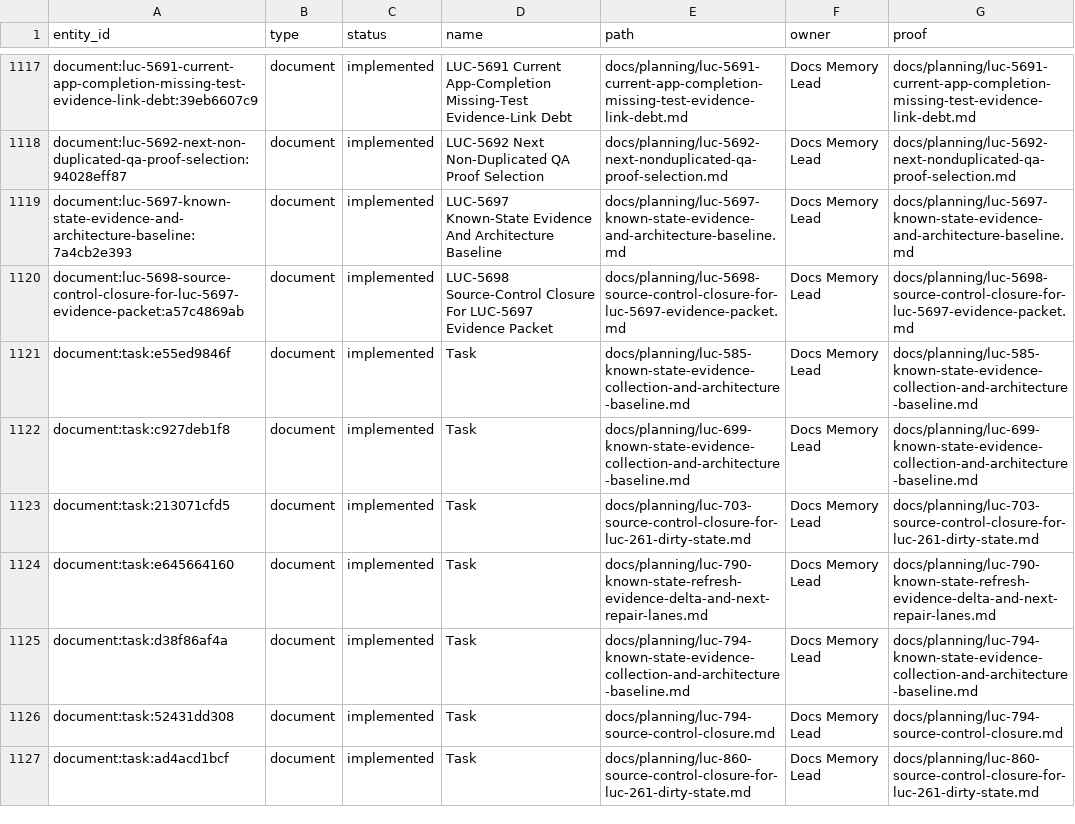
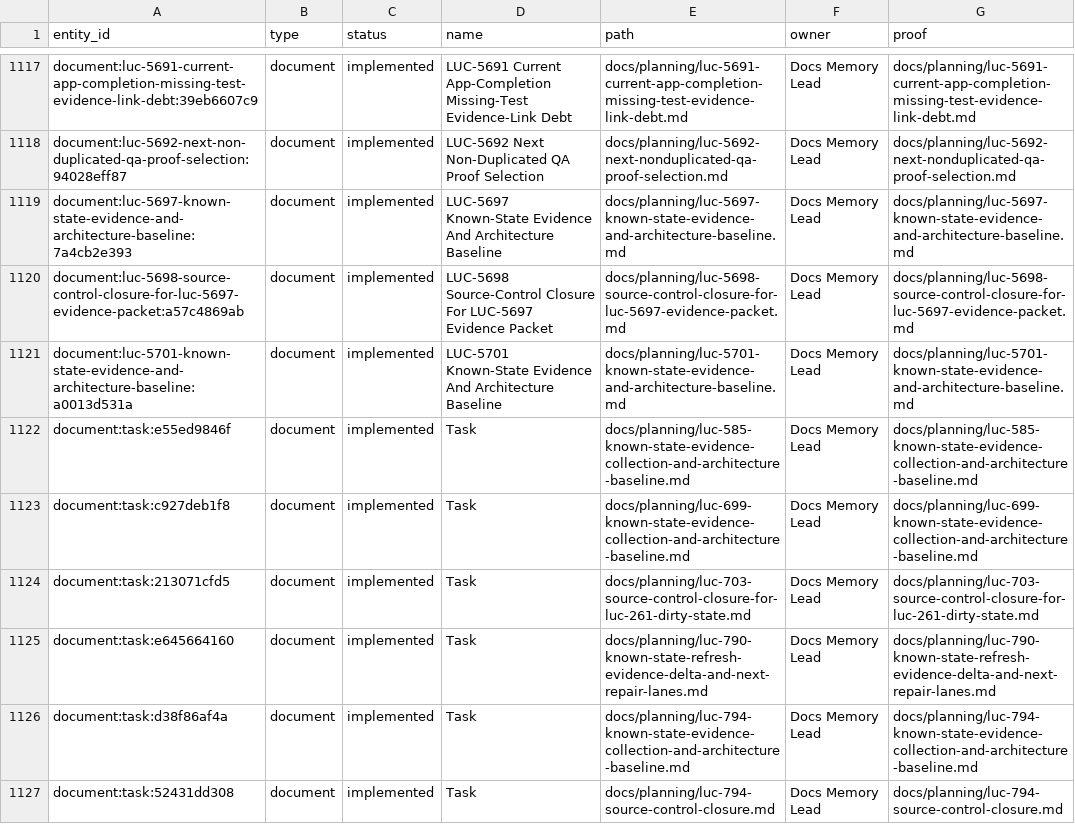
Before and after one commit to Wroblewski-Patryk/Roost, a CSV file: docs/graphs/architecture-proof-register.csv, drawn as a sheet; only a part is shown, gaps mark what is left out; the shorter side is filled out with more unchanged rows.

Commit message:
docs: close luc-5701 continuation evidence
Co-Authored-By: Paperclip <noreply@paperclip.ing>

```diff
--- a/docs/graphs/architecture-proof-register.csv
+++ b/docs/graphs/architecture-proof-register.csv
@@ -1120,2 +1120,3 @@
 "document:luc-5698-source-control-closure-for-luc-5697-evidence-packet:a57c4869ab","document","implemented","LUC-5698 Source-Control Closure For LUC-5697 Evidence Packet","docs/planning/luc-5698-source-control-closure-for-luc-5697-evidence-packet.md","Docs Memory Lead","docs/planning/luc-5698-source-control-closure-for-luc-5697-evidence-packet.md"
+"document:luc-5701-known-state-evidence-and-architecture-baseline:a0013d531a","document","implemented","LUC-5701 Known-State Evidence And Architecture Baseline","docs/planning/luc-5701-known-state-evidence-and-architecture-baseline.md","Docs Memory Lead","docs/planning/luc-5701-known-state-evidence-and-architecture-baseline.md"
 "document:task:e55ed9846f","document","implemented","Task","docs/planning/luc-585-known-state-evidence-collection-and-architecture-baseline.md","Docs Memory Lead","docs/planning/luc-585-known-state-evidence-collection-and-architecture-baseline.md"
```
Also changed, not shown: 16 other files.
